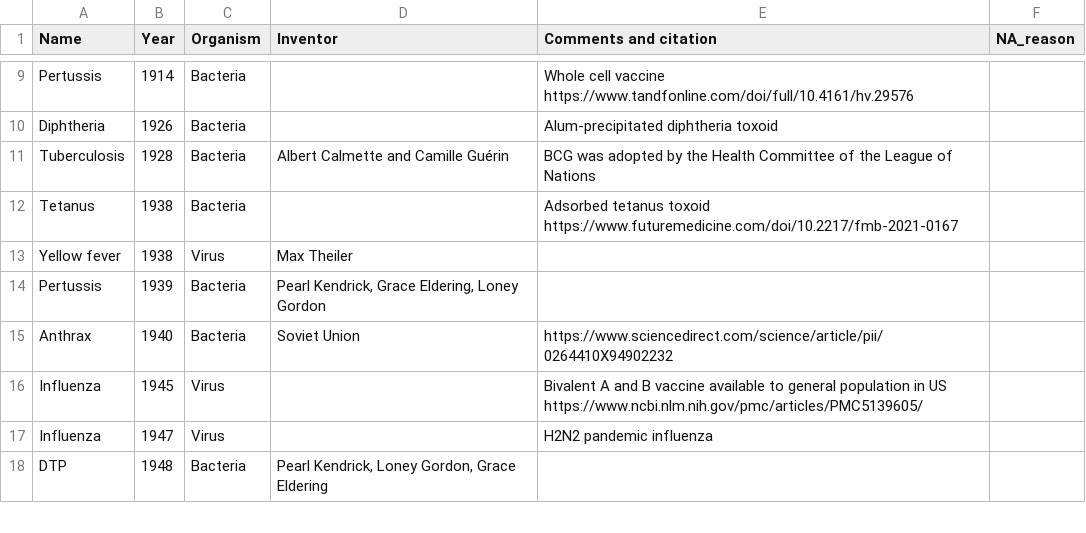
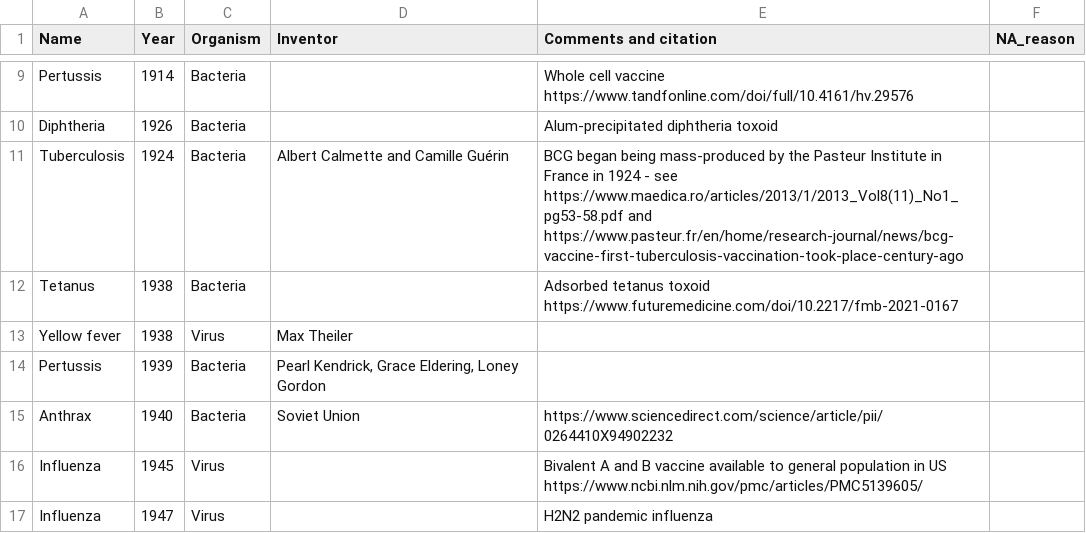
Before and after one commit to saloni-nd/scientific-discovery, a CSV file: vaccination_timeline/vaccine-discovery-dataset.csv, drawn as a sheet; only a part is shown, gaps mark what is left out; the shorter side is filled out with more unchanged rows.

Commit message:
Update vaccine-discovery-dataset.csv

```diff
--- a/vaccination_timeline/vaccine-discovery-dataset.csv
+++ b/vaccination_timeline/vaccine-discovery-dataset.csv
@@ -10,3 +10,3 @@ Pertussis,1914,Bacteria,,Whole cell vaccine https://www.tandfonline.com/doi/full
 Diphtheria,1926,Bacteria,,Alum-precipitated diphtheria toxoid,
-Tuberculosis,1928,Bacteria,Albert Calmette and Camille Guérin,BCG was adopted by the Health Committee of the League of Nations,
+Tuberculosis,1924,Bacteria,Albert Calmette and Camille Guérin,BCG began being mass-produced by the Pasteur Institute in France in 1924 - see https://www.maedica.ro/articles/2013/1/2013_Vol8(11)_No1_pg53-58.pdf and https://www.pasteur.fr/en/home/research-journal/news/bcg-vaccine-first-tuberculosis-vaccination-took-place-century-ago,
 Tetanus,1938,Bacteria,,Adsorbed tetanus toxoid https://www.futuremedicine.com/doi/10.2217/fmb-2021-0167,
```
